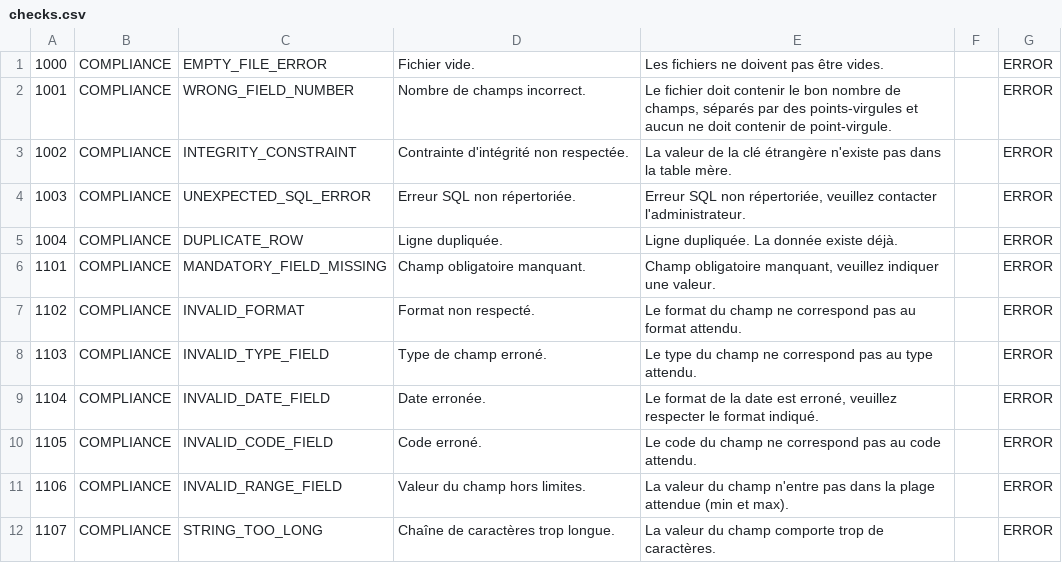
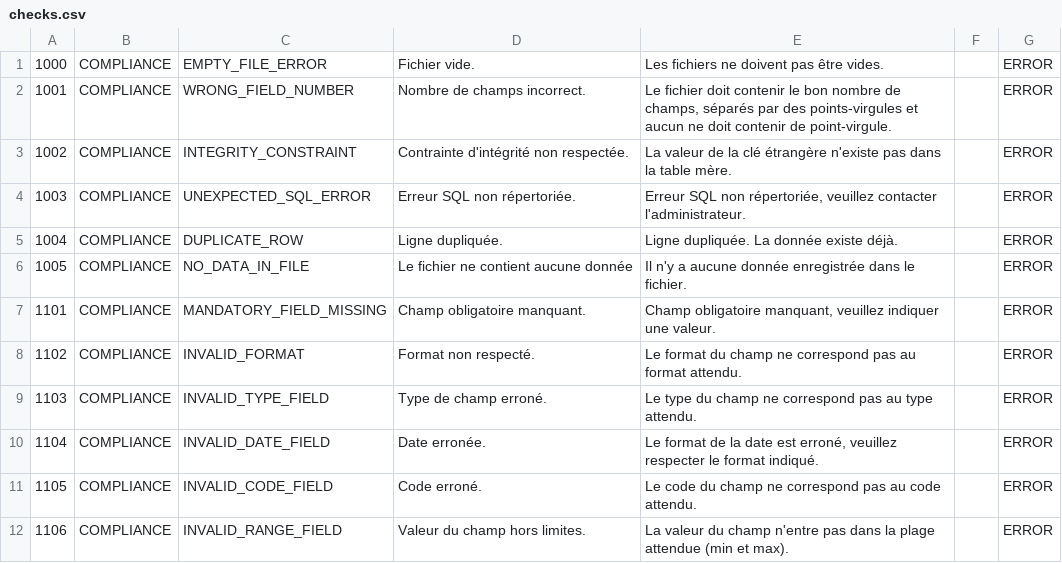
Before and after one commit to SINP-GINCO/ginco, a CSV file: database/init/metadata/checks.csv, drawn as a sheet; only a part is shown; the shorter side is filled out with more unchanged rows.

Commit message:
#1481&#1486 : add error 100(

```diff
--- a/database/init/metadata/checks.csv
+++ b/database/init/metadata/checks.csv
@@ -5,2 +5,3 @@
 1004;COMPLIANCE;DUPLICATE_ROW;Ligne dupliquée.;Ligne dupliquée. La donnée existe déjà.;;ERROR
+1005;COMPLIANCE;NO_DATA_IN_FILE;Le fichier ne contient aucune donnée;Il n'y a aucune donnée enregistrée dans le fichier.;;ERROR
 1101;COMPLIANCE;MANDATORY_FIELD_MISSING;Champ obligatoire manquant.;Champ obligatoire manquant, veuillez indiquer une valeur.;;ERROR
```
Also changed, not shown: 3 other files.
